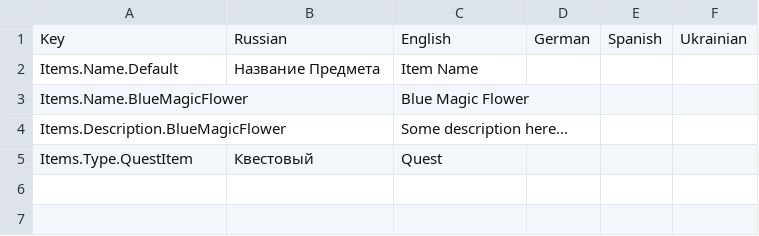
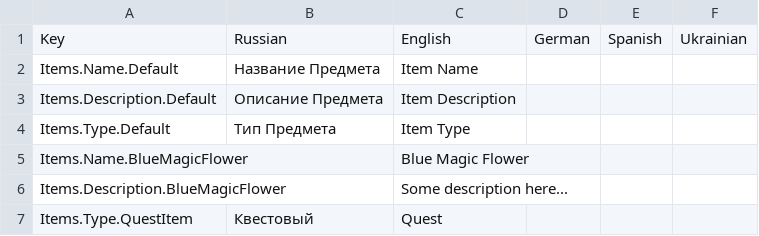
Before and after one commit to Cocaine4ik/The-First-Mage-Story, a CSV file: Assets/Resources/Localization/Items.csv, drawn as a sheet; the diff names each change by its address in the sheet, - before the commit and + after, or states it on an @@ line.

```diff
--- a/Assets/Resources/Localization/Items.csv
+++ b/Assets/Resources/Localization/Items.csv
+row 3: Items.Description.Default | Описание Предмета | Item Description
+row 4: Items.Type.Default | Тип Предмета | Item Type
```
Also changed, not shown: 45 other files.
